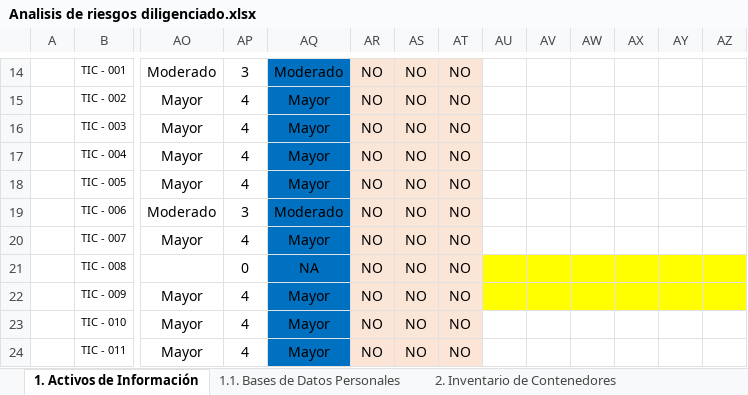
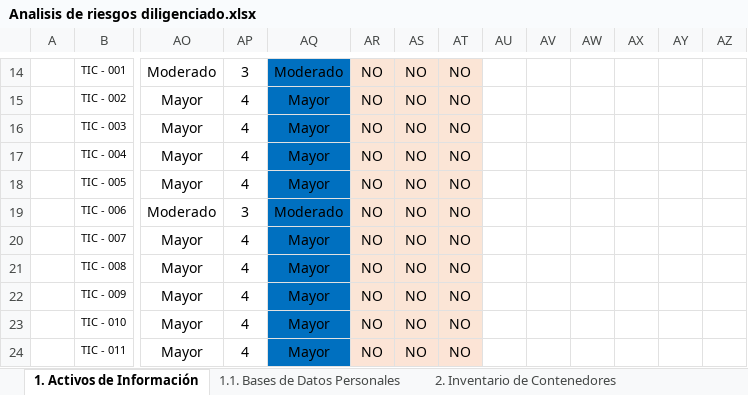
Before and after one commit to AndresRincon94/JanFox_V2, an Excel workbook: Documentacion/Actividades/Analisis de riesgos diligenciado.xlsx, sheet 1. Activos de Información, drawn as a sheet; only a part is shown, gaps mark what is left out; values as stored, in another font and other column widths than the file's, no borders; charts and pictures not drawn; 1 other sheet too large or unreadable and not compared; removed rows and columns are numbered as before the commit, all else as after; rows hold the shown columns only; the diff names each change by its address in the sheet, - before the commit and + after, or states it on an @@ line.

```diff
--- a/Documentacion/Actividades/Analisis de riesgos diligenciado.xlsx (sheet 1. Activos de Información)
+++ b/Documentacion/Actividades/Analisis de riesgos diligenciado.xlsx (sheet 1. Activos de Información)
-row 21:  | TIC - 008 |  | 0 | NA | NO | NO | NO
+row 21:  | TIC - 008 | Mayor | 4 | Mayor | NO | NO | NO
-AU22:AZ22 fill: #FFFF00
+AU22:AZ22 fill: none
```
Also changed, not shown: sheet 3. Analisis de Riesgos, sheet 2. Inventario de Contenedores, sheet 5. Planes de tratamiento, hidden cells, charts or pictures.
